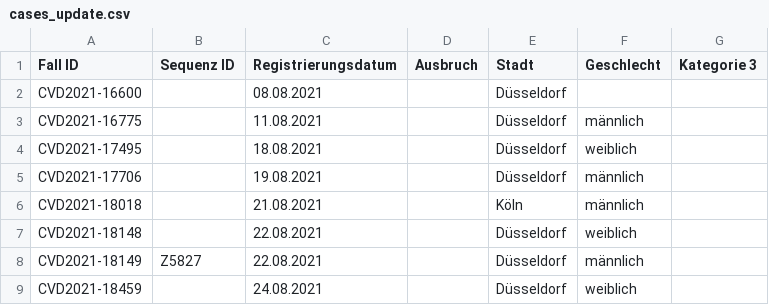
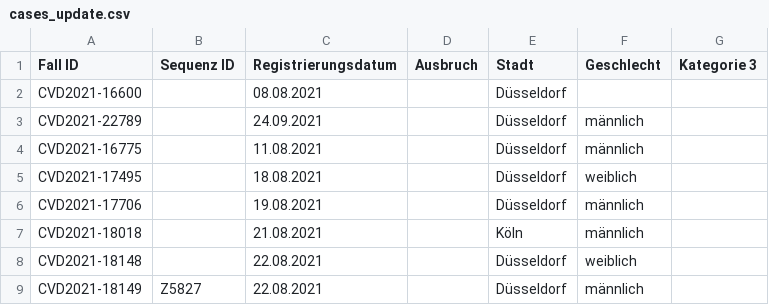
Before and after one commit to DiltheyLab/GENTRAIN, a CSV file: frontend/src/data/covid-19/cases_update.csv, drawn as a sheet; only a part is shown; the shorter side is filled out with more unchanged rows; the diff names each change by its address in the sheet, - before the commit and + after, or states it on an @@ line.

Commit message:
feat: colorize additions and updates of case imports

```diff
--- a/frontend/src/data/covid-19/cases_update.csv
+++ b/frontend/src/data/covid-19/cases_update.csv
+row 3: CVD2021-22789 |  | 24.09.2021 |  | Düsseldorf | männlich
```
Also changed, not shown: 3 other files.
